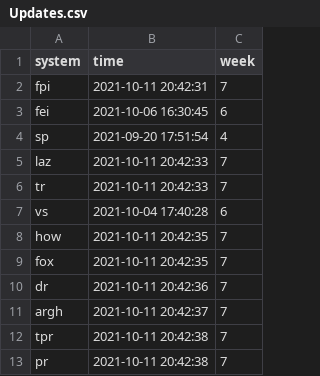
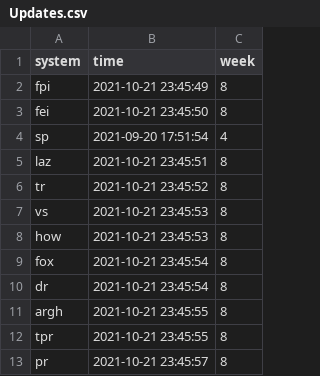
Before and after one commit to StevenPlai/CFB-Composite, a CSV file: Updates.csv, drawn as a sheet.

```diff
--- a/Updates.csv
+++ b/Updates.csv
@@ -1,13 +1,13 @@
 "system","time","week"
-"fpi",2021-10-11 20:42:31,7
-"fei",2021-10-06 16:30:45,6
+"fpi",2021-10-21 23:45:49,8
+"fei",2021-10-21 23:45:50,8
 "sp",2021-09-20 17:51:54,4
-"laz",2021-10-11 20:42:33,7
-"tr",2021-10-11 20:42:33,7
-"vs",2021-10-04 17:40:28,6
-"how",2021-10-11 20:42:35,7
-"fox",2021-10-11 20:42:35,7
-"dr",2021-10-11 20:42:36,7
-"argh",2021-10-11 20:42:37,7
-"tpr",2021-10-11 20:42:38,7
-"pr",2021-10-11 20:42:38,7
+"laz",2021-10-21 23:45:51,8
+"tr",2021-10-21 23:45:52,8
+"vs",2021-10-21 23:45:53,8
+"how",2021-10-21 23:45:53,8
+"fox",2021-10-21 23:45:54,8
+"dr",2021-10-21 23:45:54,8
+"argh",2021-10-21 23:45:55,8
+"tpr",2021-10-21 23:45:55,8
+"pr",2021-10-21 23:45:57,8
```
Also changed, not shown: 19 other files.
